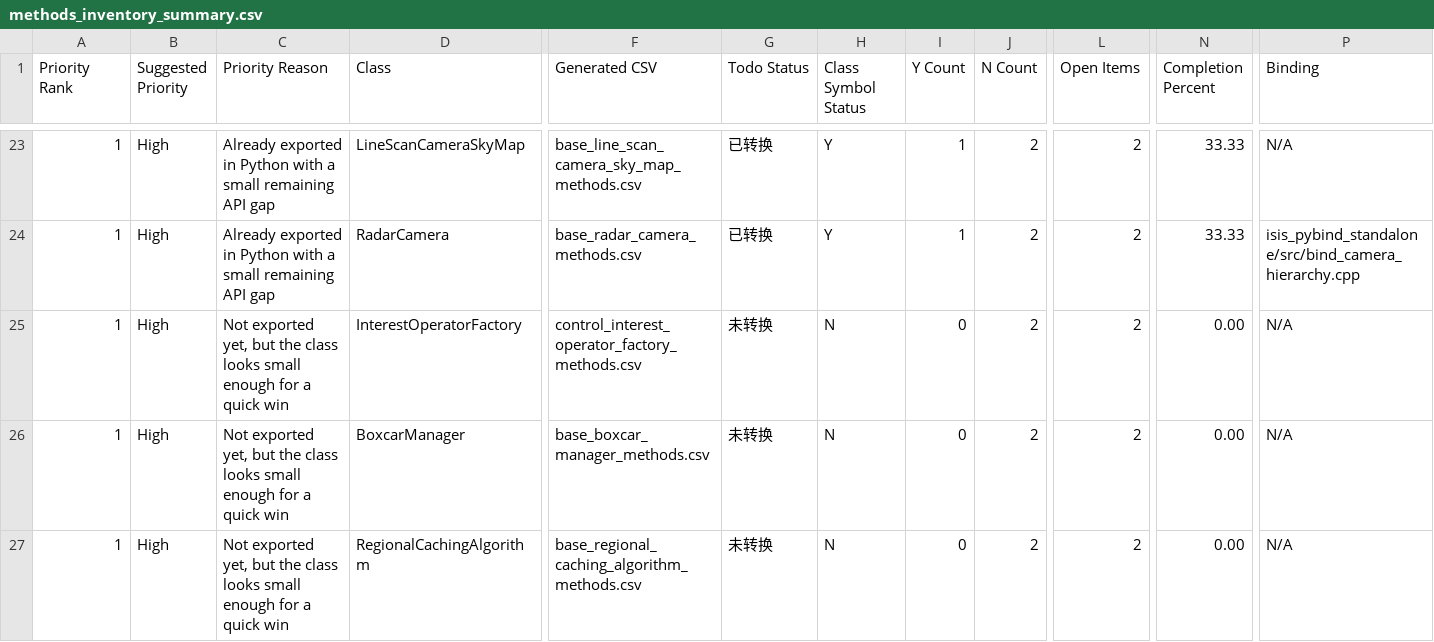
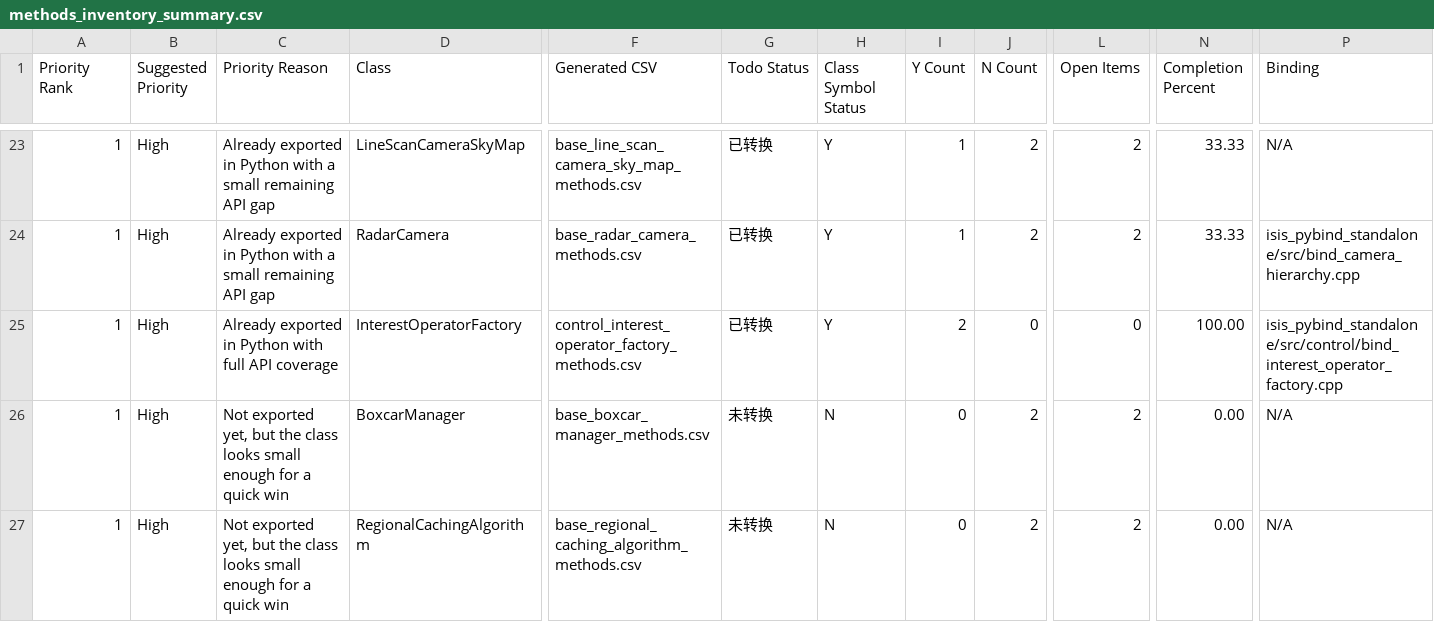
Before and after one commit to gengxun-henu/pyisis, a CSV file: class_bind_methods_details/methods_inventory_summary.csv, drawn as a sheet; only a part is shown, gaps mark what is left out; the diff names each change by its address in the sheet, - before the commit and + after, or states it on an @@ line.

```diff
--- a/class_bind_methods_details/methods_inventory_summary.csv
+++ b/class_bind_methods_details/methods_inventory_summary.csv
-C25 (Priority Reason): Not exported yet, but the class looks small enough for a quick win
+C25 (Priority Reason): Already exported in Python with full API coverage
-G25 (Todo Status): 未转换
+G25 (Todo Status): 已转换
-H25 (Class Symbol Status): N
+H25 (Class Symbol Status): Y
-I25 (Y Count): 0
+I25 (Y Count): 2
-J25 (N Count): 2
+J25 (N Count): 0
-L25 (Open Items): 2
+L25 (Open Items): 0
-N25 (Completion Percent): 0.00
+N25 (Completion Percent): 100.00
-P25 (Binding): N/A
+P25 (Binding): isis_pybind_standalone/src/control/bind_interest_operator_factory.cpp
```
Also changed, not shown: 16 other files.
